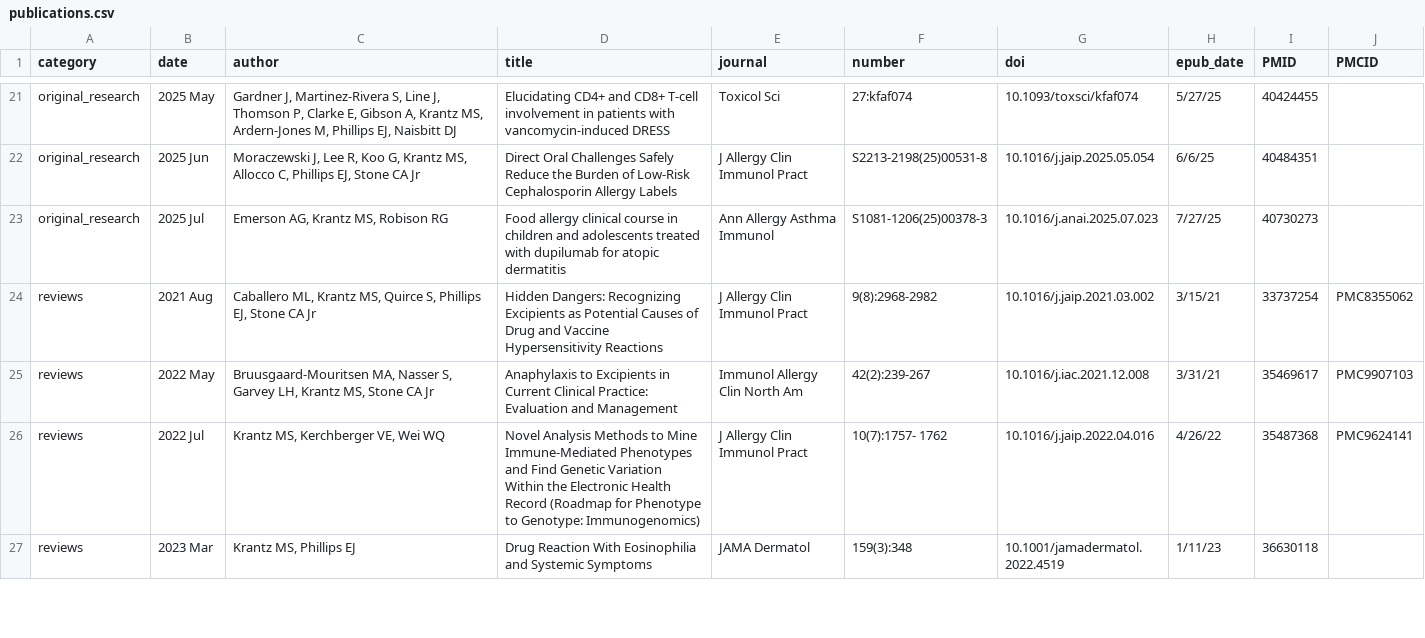
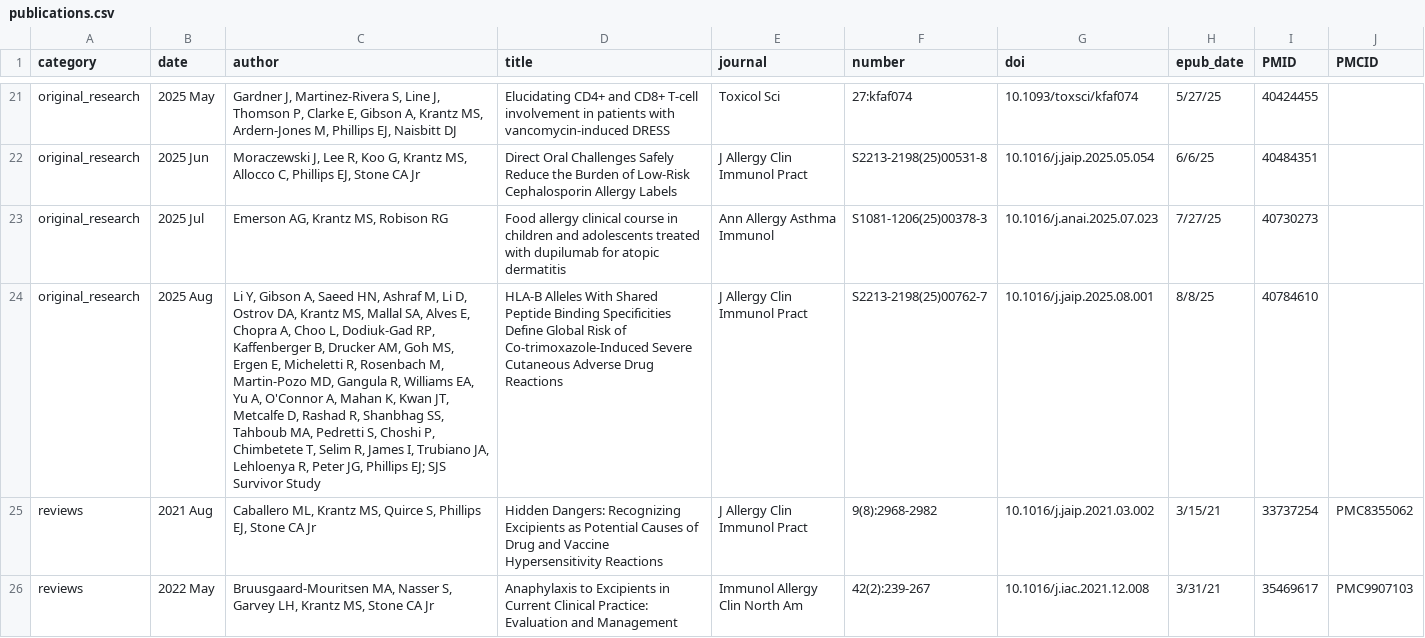
Before and after one commit to mattkrantz/cv-krantz, a CSV file: data/publications.csv, drawn as a sheet; only a part is shown, gaps mark what is left out; the shorter side is filled out with more unchanged rows; the diff names each change by its address in the sheet, - before the commit and + after, or states it on an @@ line.

Commit message:
add bactrim scar paper jaci ip

```diff
--- a/data/publications.csv
+++ b/data/publications.csv
+row 24: original_research | 2025 Aug | Li Y, Gibson A, Saeed HN, Ashraf M, Li D, Ostrov DA, Krantz MS, Mallal SA, Alves E, Chopra A, Choo L, Dodiuk-Gad RP, Kaffenberger B, Drucker AM, Goh MS, Ergen E, Micheletti R, Rosenbach M, Martin-Pozo MD, Gangula R, Williams EA, Yu A, O'Connor A, Mahan K, Kwan JT, Metcalfe D, Rashad R, Shanbhag SS, Tahboub MA, Pedretti S, Choshi P, Chimbetete T, Selim R, James I, Trubiano JA, Lehloenya R, Peter JG, Phillips EJ; SJS Survivor Study | HLA-B Alleles With Shared Peptide Binding Specificities Define Global Risk of Co-trimoxazole-Induced Severe Cutaneous Adverse Drug Reactions | J Allergy Clin Immunol Pract | S2213-2198(25)00762-7 | 10.1016/j.jaip.2025.08.001 | 8/8/25 | 40784610
```
